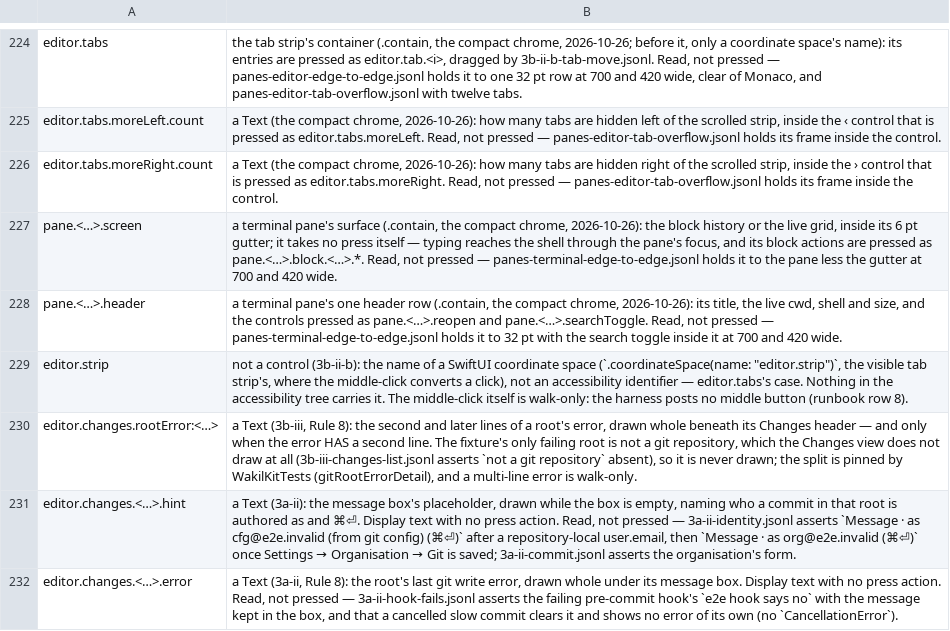
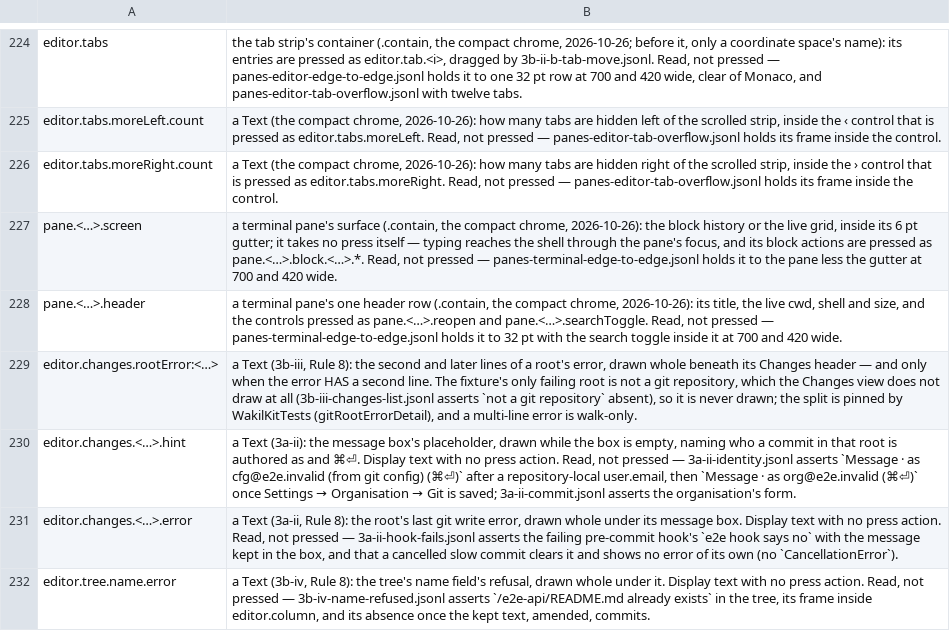
Before and after one commit to yehia-khalil/wakil, a TSV file: e2e/checks/uncoverable.tsv, drawn as a sheet; only a part is shown, gaps mark what is left out; the shorter side is filled out with more unchanged rows; the diff names each change by its address in the sheet, - before the commit and + after, or states it on an @@ line.

Commit message:
3c-ii: the coverage gate no longer excuses editor.strip, which a check now reaches

```diff
--- a/e2e/checks/uncoverable.tsv
+++ b/e2e/checks/uncoverable.tsv
-row 229: editor.strip | not a control (3b-ii-b): the name of a SwiftUI coordinate space (`.coordinateSpace(name: "editor.strip")`, the visible tab strip's, where the middle-click converts a click), not an accessibility identifier — editor.tabs's case. Nothing in the accessibility tree carries it. The middle-click itself is walk-only: the harness posts no middle button (runbook row 8).
```
